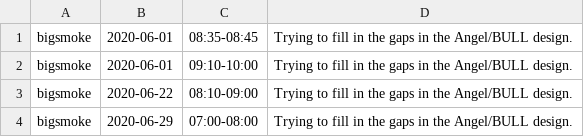
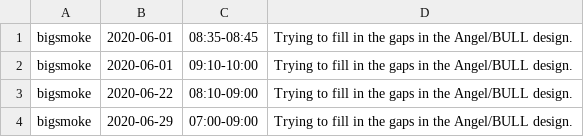
Before and after one commit to bigsmoke/angel, a TSV file: hours.tsv, drawn as a sheet.

```diff
--- a/hours.tsv
+++ b/hours.tsv
@@ -3,2 +3,2 @@ bigsmoke	2020-06-01	09:10-10:00	Trying to fill in the gaps in the Angel/BULL des
 bigsmoke	2020-06-22	08:10-09:00	Trying to fill in the gaps in the Angel/BULL design.
-bigsmoke	2020-06-29	07:00-08:00	Trying to fill in the gaps in the Angel/BULL design.
+bigsmoke	2020-06-29	07:00-09:00	Trying to fill in the gaps in the Angel/BULL design.
```
Also changed, not shown: 1 other file.
